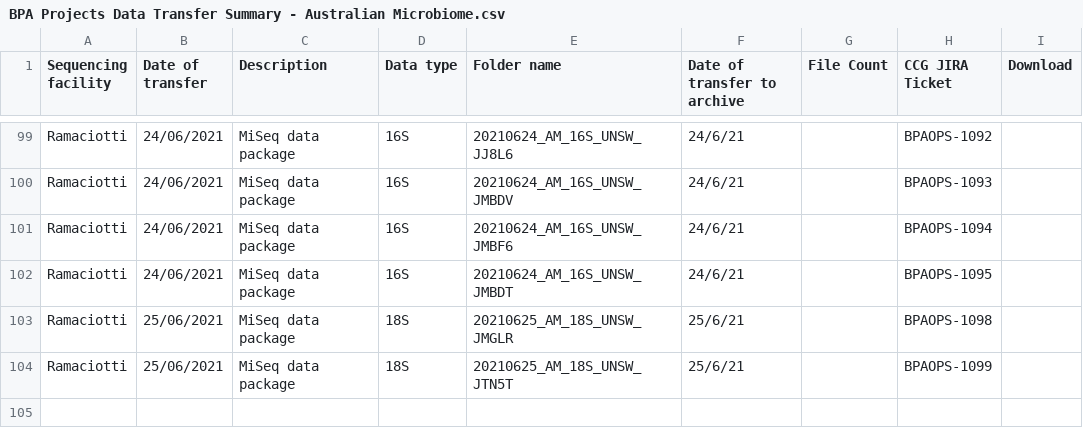
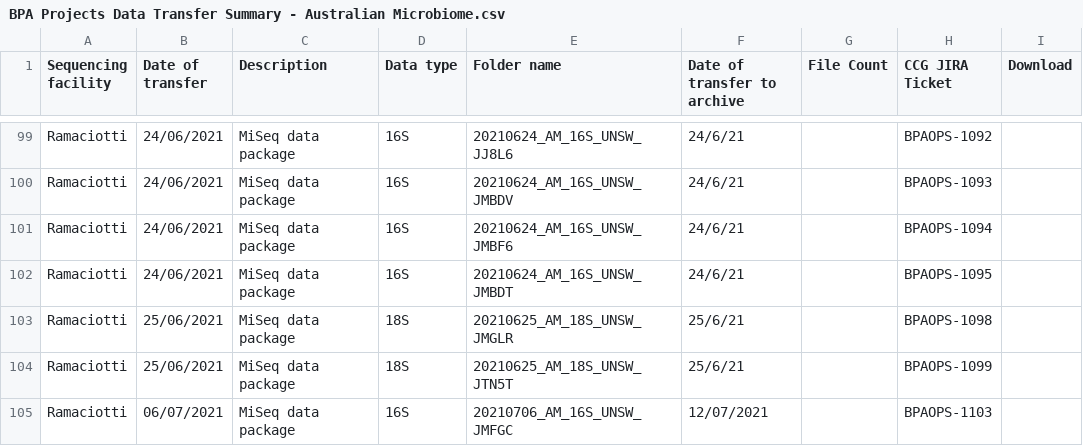
Before and after one commit to BioplatformsAustralia/bpa-ingest, a CSV file: track-metadata/google-drive/BPA Projects Data Transfer Summary - Australian Microbiome.csv, drawn as a sheet; only a part is shown, gaps mark what is left out.

Commit message:
BPAOPS-1103 Ingest JMFGC for AM

```diff
--- a/track-metadata/google-drive/BPA Projects Data Transfer Summary - Australian Microbiome.csv
+++ b/track-metadata/google-drive/BPA Projects Data Transfer Summary - Australian Microbiome.csv
@@ -104 +104,2 @@ Ramaciotti,25/06/2021,MiSeq data package,18S,20210625_AM_18S_UNSW_JMGLR,25/6/21,
 Ramaciotti,25/06/2021,MiSeq data package,18S,20210625_AM_18S_UNSW_JTN5T,25/6/21,,BPAOPS-1099,
+Ramaciotti,06/07/2021,MiSeq data package,16S,20210706_AM_16S_UNSW_JMFGC,12/07/2021,,BPAOPS-1103,
```
